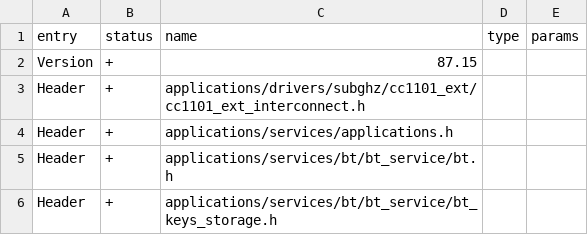
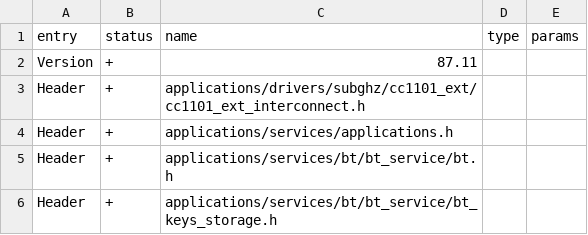
Before and after one commit to DarkFlippers/unleashed-firmware, a CSV file: targets/f7/api_symbols.csv, drawn as a sheet; only a part is shown.

Commit message:
Update version number in api_symbols.csv

```diff
--- a/targets/f7/api_symbols.csv
+++ b/targets/f7/api_symbols.csv
@@ -1,3 +1,3 @@
 entry,status,name,type,params
-Version,+,87.15,,
+Version,+,87.11,,
 Header,+,applications/drivers/subghz/cc1101_ext/cc1101_ext_interconnect.h,,
```
